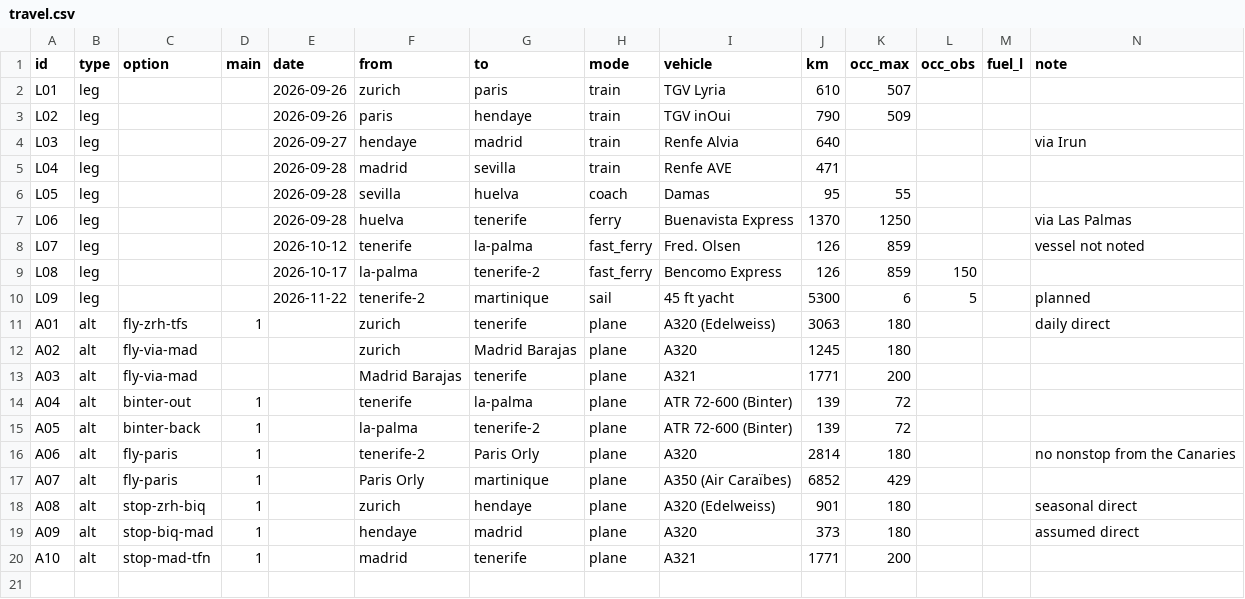
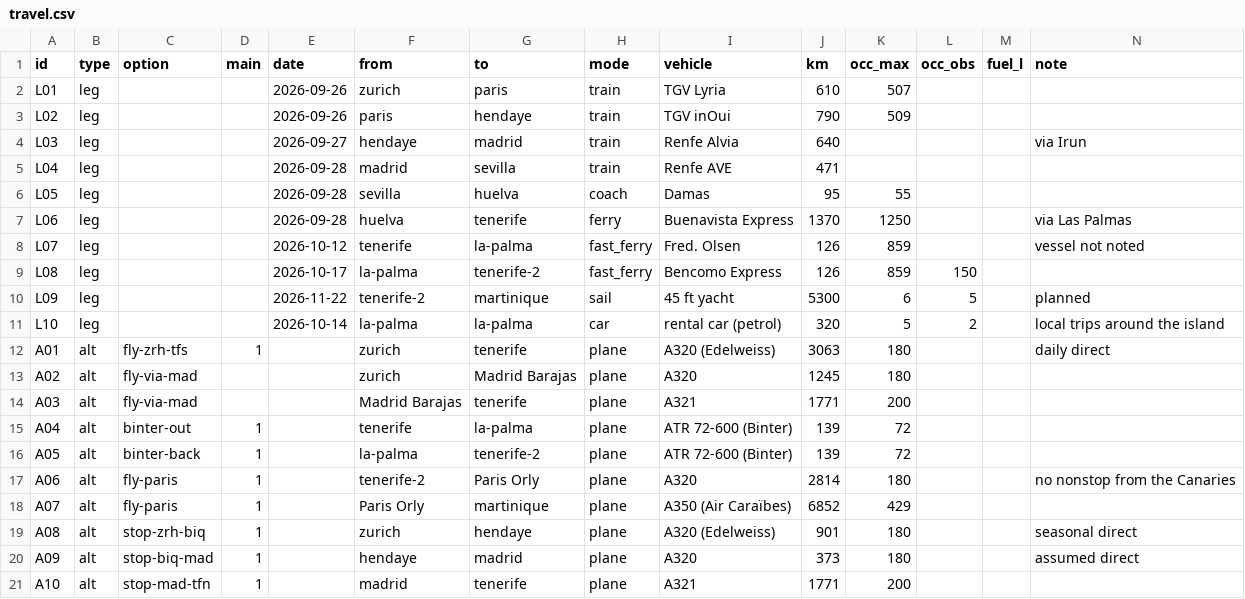
Before and after one commit to thaeussner/travel_dashboard, a CSV file: examples/trip/travel.csv, drawn as a sheet.

```diff
--- a/examples/trip/travel.csv
+++ b/examples/trip/travel.csv
@@ -10,2 +10,3 @@ L08,leg,,,2026-10-17,la-palma,tenerife-2,fast_ferry,Bencomo Express,126,859,150,
 L09,leg,,,2026-11-22,tenerife-2,martinique,sail,45 ft yacht,5300,6,5,,planned
+L10,leg,,,2026-10-14,la-palma,la-palma,car,rental car (petrol),320,5,2,,local trips around the island
 A01,alt,fly-zrh-tfs,1,,zurich,tenerife,plane,A320 (Edelweiss),3063,180,,,daily direct
```
Also changed, not shown: data/travel.csv, 11 other files.
